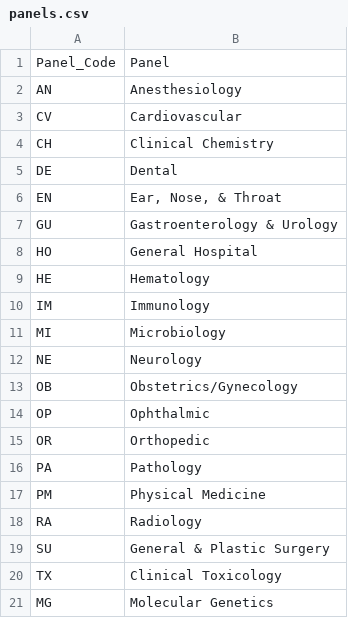
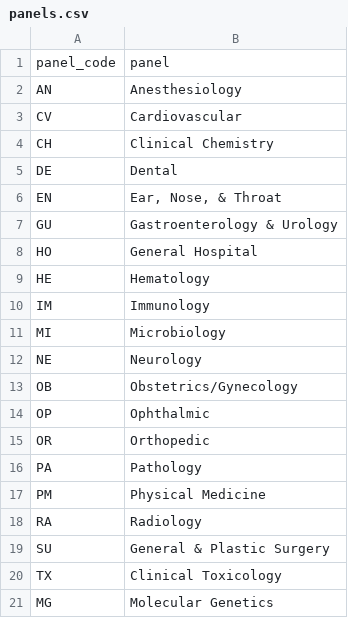
Before and after one commit to bjoleary/fdadata, a CSV file: inst/extdata/panels.csv, drawn as a sheet; removed rows and columns are numbered as before the commit, all else as after; the diff names each change by its address in the sheet, - before the commit and + after, or states it on an @@ line.

```diff
--- a/inst/extdata/panels.csv
+++ b/inst/extdata/panels.csv
-row 1: Panel_Code | Panel
+row 1: panel_code | panel
```
Also changed, not shown: inst/extdata/decisions.csv, 13 other files.
